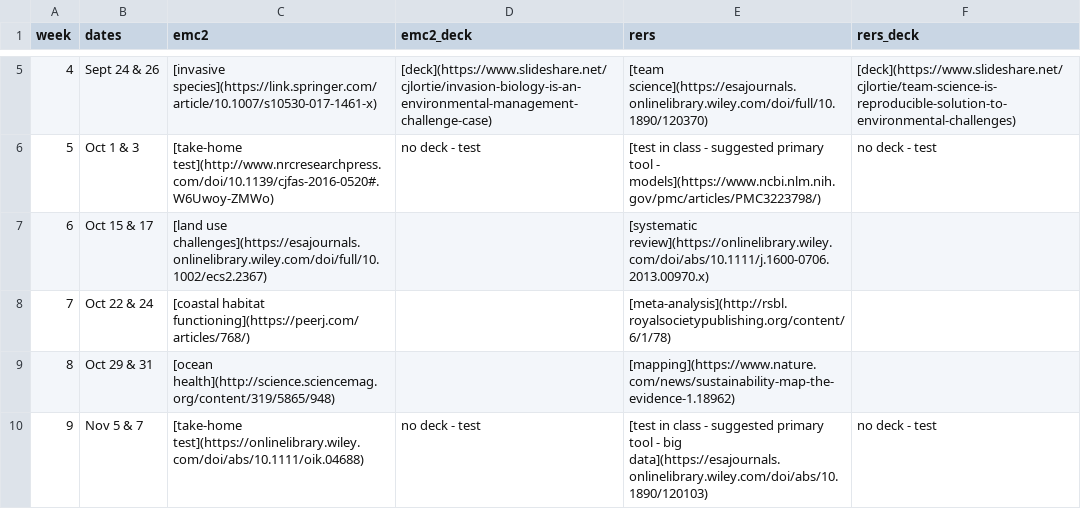
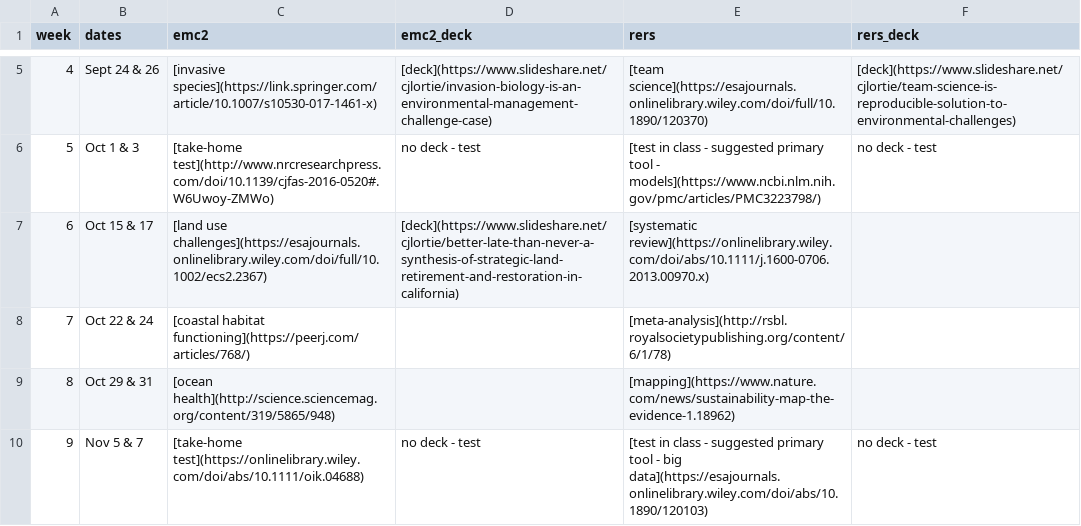
Before and after one commit to cjlortie/bio4enviro, a CSV file: schedule.csv, drawn as a sheet; only a part is shown, gaps mark what is left out.

Commit message:
link to deck

```diff
--- a/schedule.csv
+++ b/schedule.csv
@@ -6,3 +6,3 @@ week,dates,emc2,emc2_deck,rers,rers_deck
 5,Oct 1 & 3,[take-home test](http://www.nrcresearchpress.com/doi/10.1139/cjfas-2016-0520#.W6Uwoy-ZMWo),no deck - test,[test in class - suggested primary tool - models](https://www.ncbi.nlm.nih.gov/pmc/articles/PMC3223798/),no deck - test
-6,Oct 15 & 17,[land use challenges](https://esajournals.onlinelibrary.wiley.com/doi/full/10.1002/ecs2.2367),,[systematic review](https://onlinelibrary.wiley.com/doi/abs/10.1111/j.1600-0706.2013.00970.x),
+6,Oct 15 & 17,[land use challenges](https://esajournals.onlinelibrary.wiley.com/doi/full/10.1002/ecs2.2367),[deck](https://www.slideshare.net/cjlortie/better-late-than-never-a-synthesis-of-strategic-land-retirement-and-restoration-in-california),[systematic review](https://onlinelibrary.wiley.com/doi/abs/10.1111/j.1600-0706.2013.00970.x),
 7,Oct 22 & 24,[coastal habitat functioning](https://peerj.com/articles/768/),,[meta-analysis](http://rsbl.royalsocietypublishing.org/content/6/1/78),
```
Also changed, not shown: 2 other files.
